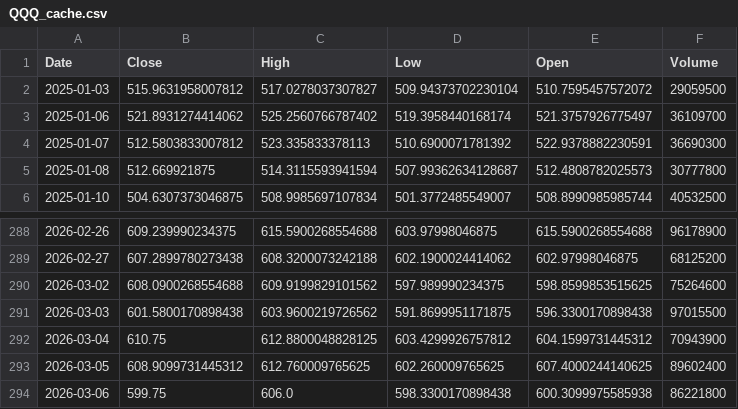
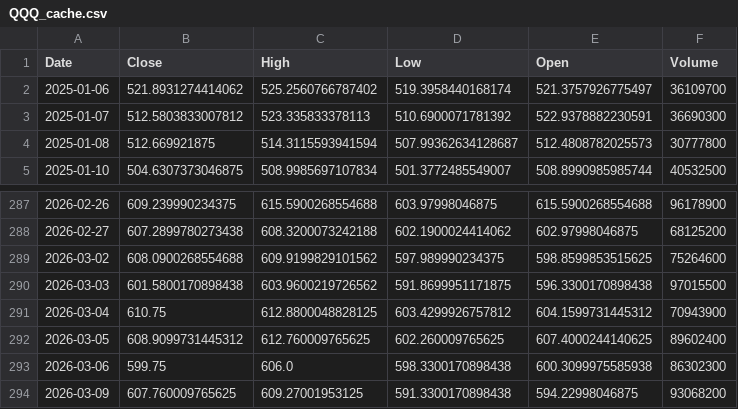
Before and after one commit to bentusk-BT/apex-trade-lab-v2, a CSV file: outputs/cache/QQQ_cache.csv, drawn as a sheet; only a part is shown, gaps mark what is left out.

```diff
--- a/outputs/cache/QQQ_cache.csv
+++ b/outputs/cache/QQQ_cache.csv
@@ -1,3 +1,2 @@
 Date,Close,High,Low,Open,Volume
-2025-01-03,515.9631958007812,517.0278037307827,509.94373702230104,510.7595457572072,29059500
 2025-01-06,521.8931274414062,525.2560766787402,519.3958440168174,521.3757926775497,36109700
@@ -293,2 +292,3 @@ Date,Close,High,Low,Open,Volume
 2026-03-05,608.9099731445312,612.760009765625,602.260009765625,607.4000244140625,89602400
-2026-03-06,599.75,606.0,598.3300170898438,600.3099975585938,86221800
+2026-03-06,599.75,606.0,598.3300170898438,600.3099975585938,86302300
+2026-03-09,607.760009765625,609.27001953125,591.3300170898438,594.22998046875,93068200
```
Also changed, not shown: outputs/cache/SQQQ_cache.csv, outputs/cache/TQQQ_cache.csv, 8 other files.
